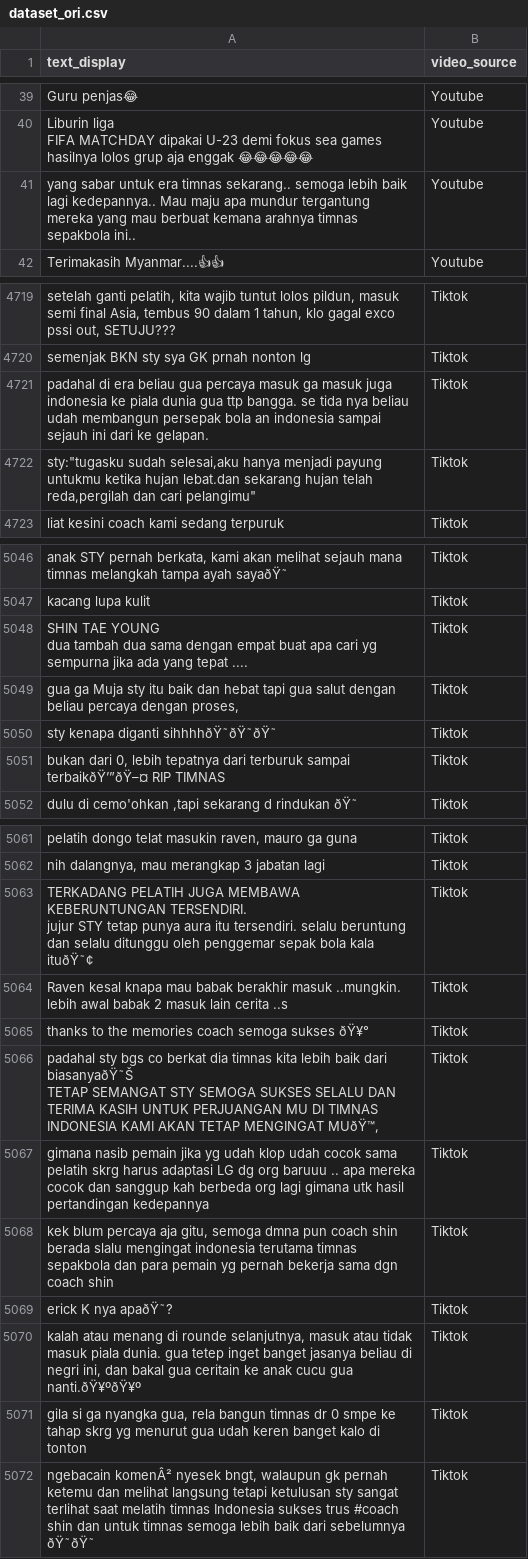
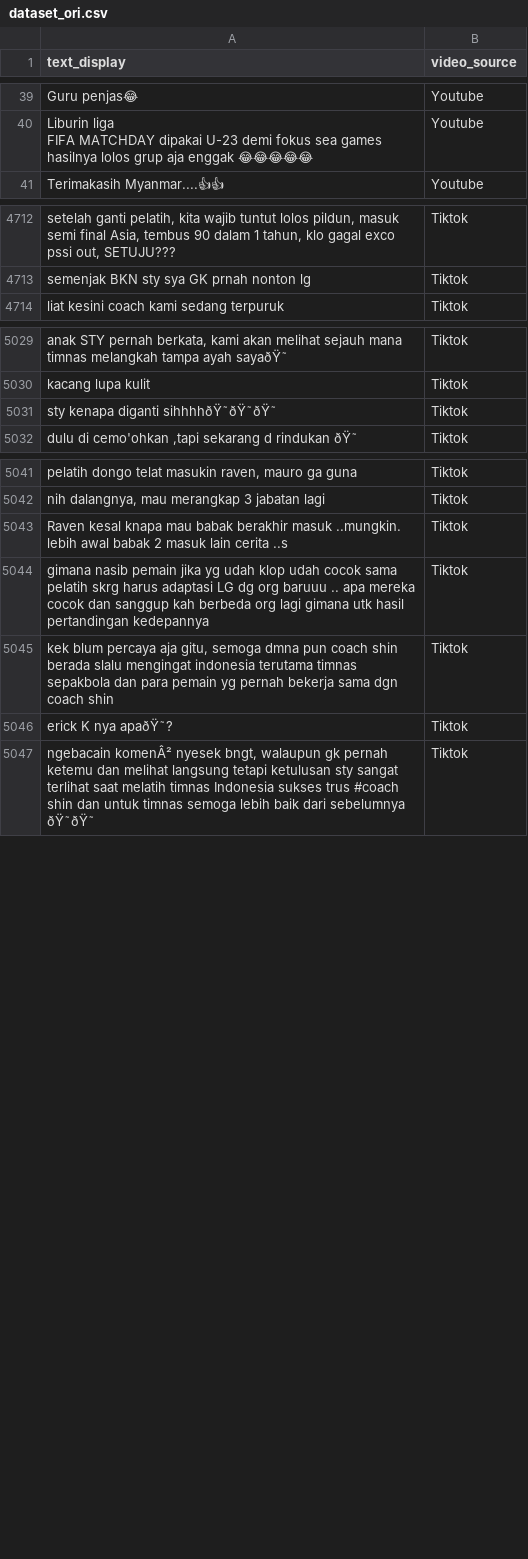
Before and after one commit to surya-b21/analisis_sentimen, a CSV file: dataset_ori.csv, drawn as a sheet; only a part is shown, gaps mark what is left out; ↵ is a line break in a cell; the diff covers the shown part only; the diff names each change by its address in the sheet, - before the commit and + after, or states it on an @@ line.

```diff
--- a/dataset_ori.csv
+++ b/dataset_ori.csv
-row 41: yang sabar untuk era timnas sekarang.. semoga lebih baik lagi kedepannya.. Mau maju apa mundur tergantung mereka yang mau berbuat kemana arahnya timnas sepakbola ini.. | Youtube
-row 4721: padahal di era beliau gua percaya masuk ga masuk juga indonesia ke piala dunia gua ttp bangga. se tida nya beliau udah membangun persepak bola an indonesia sampai sejauh ini dari ke gelapan. | Tiktok
-row 4722: sty:"tugasku sudah selesai,aku hanya menjadi payung untukmu ketika hujan lebat.dan sekarang hujan telah reda,pergilah dan cari pelangimu" | Tiktok
-row 5048: SHIN TAE YOUNG ↵ dua tambah dua sama dengan empat buat apa cari yg sempurna jika ada yang tepat .... | Tiktok
-row 5049: gua ga Muja sty itu baik dan hebat tapi gua salut dengan beliau percaya dengan proses, | Tiktok
-row 5051: bukan dari 0, lebih tepatnya dari terburuk sampai terbaikðŸ’”ðŸ–¤ RIP TIMNAS | Tiktok
-row 5063: TERKADANG PELATIH JUGA MEMBAWA KEBERUNTUNGAN TERSENDIRI. ↵ jujur STY tetap punya aura itu tersendiri. selalu beruntung dan selalu ditunggu oleh penggemar sepak bola kala ituðŸ˜¢ | Tiktok
-row 5065: thanks to the memories coach semoga sukses ðŸ¥° | Tiktok
-row 5066: padahal sty bgs co berkat dia timnas kita lebih baik dari biasanyaðŸ˜Š ↵ TETAP SEMANGAT STY SEMOGA SUKSES SELALU DAN TERIMA KASIH UNTUK PERJUANGAN MU DI TIMNAS INDONESIA KAMI AKAN TETAP MENGINGAT MUðŸ™‚ | Tiktok
-row 5070: kalah atau menang di rounde selanjutnya, masuk atau tidak masuk piala dunia. gua tetep inget banget jasanya beliau di negri ini, dan bakal gua ceritain ke anak cucu gua nanti.ðŸ¥ºðŸ¥º | Tiktok
-row 5071: gila si ga nyangka gua, rela bangun timnas dr 0 smpe ke tahap skrg yg menurut gua udah keren banget kalo di tonton | Tiktok
```
Also changed, not shown: 14 removed rows elsewhere in this file, dataset_used.csv, 2 other files.
